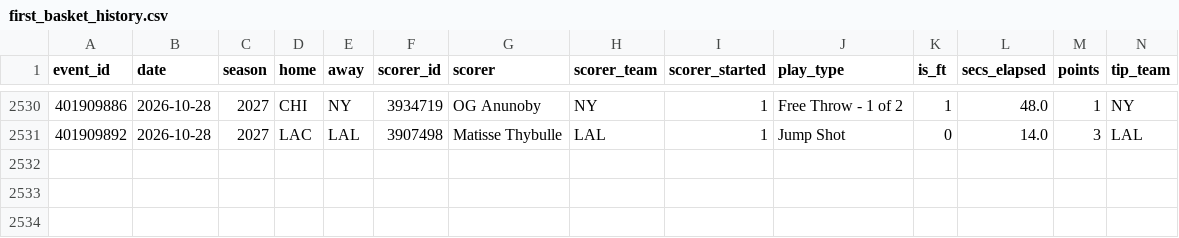
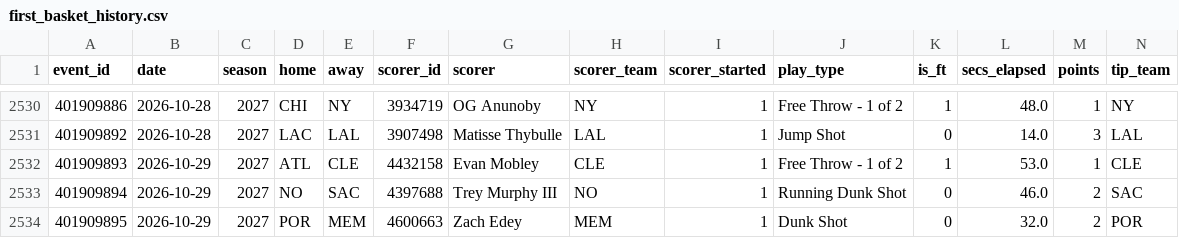
Before and after one commit to macassvic-cmd/arc-lab, a CSV file: data/first_basket_history.csv, drawn as a sheet; only a part is shown, gaps mark what is left out; rows hold the shown columns only; the diff names each change by its address in the sheet, - before the commit and + after, or states it on an @@ line.

```diff
--- a/data/first_basket_history.csv
+++ b/data/first_basket_history.csv
+row 2532: 401909893 | 2026-10-29 | 2027 | ATL | CLE | 4432158 | Evan Mobley | CLE | 1 | Free Throw - 1 of 2 | 1 | 53.0 | 1 | CLE
+row 2533: 401909894 | 2026-10-29 | 2027 | NO | SAC | 4397688 | Trey Murphy III | NO | 1 | Running Dunk Shot | 0 | 46.0 | 2 | SAC
+row 2534: 401909895 | 2026-10-29 | 2027 | POR | MEM | 4600663 | Zach Edey | MEM | 1 | Dunk Shot | 0 | 32.0 | 2 | POR
```
Also changed, not shown: data/first_basket_method_grades.csv, data/first_basket_method_log.csv, 40 other files.
